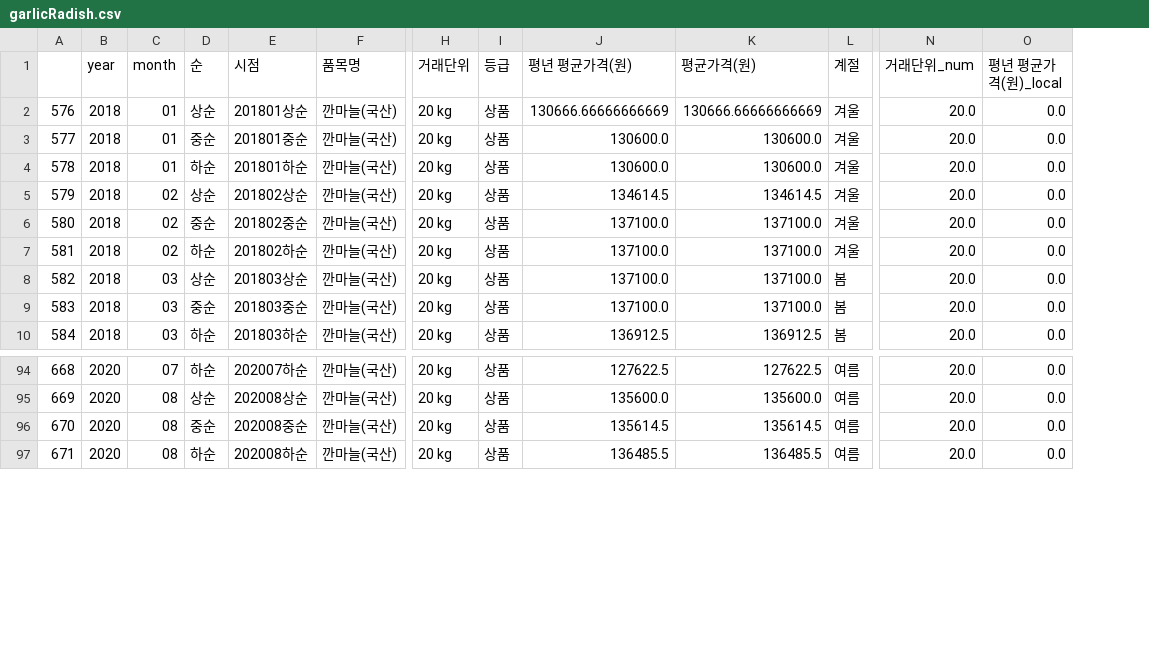
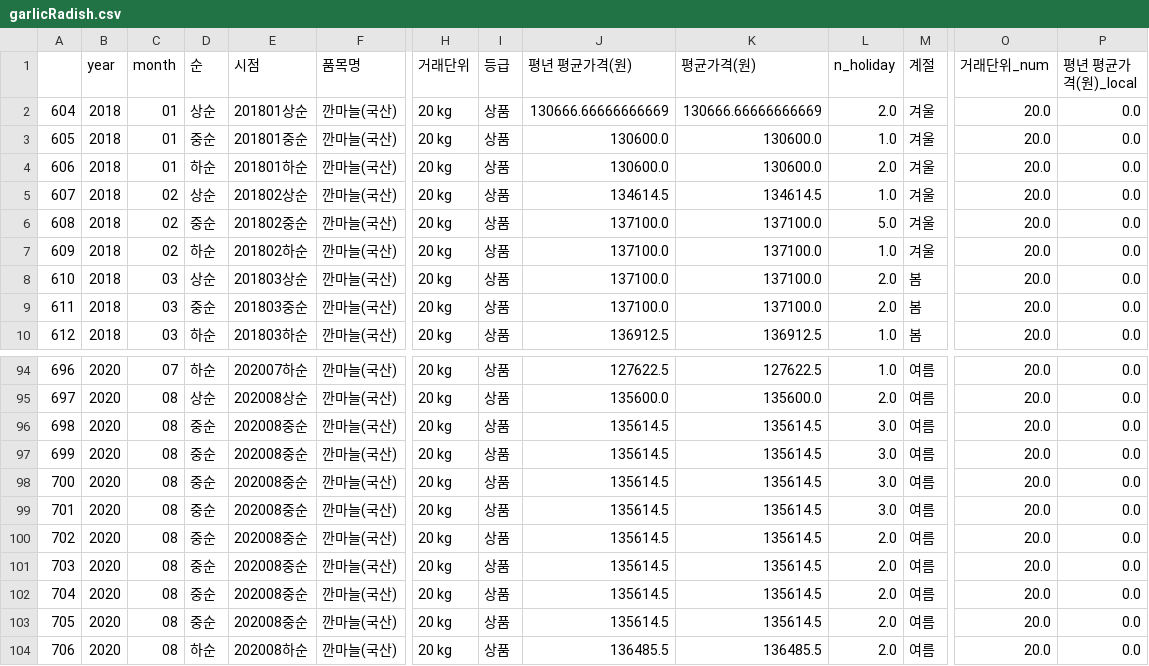
Before and after one commit to gaallmin/Prediction-of-Agricultural-Product-prices, a CSV file: garlicRadish.csv, drawn as a sheet; only a part is shown, gaps mark what is left out; rows hold the shown columns only; the diff names each change by its address in the sheet, - before the commit and + after, or states it on an @@ line.

```diff
--- a/garlicRadish.csv
+++ b/garlicRadish.csv
+column L (n_holiday), rows 2-10: 2.0 | 1.0 | 2.0 | 1.0 | 5.0 | 1.0 | 2.0 | 2.0 | 1.0; rows 94-96: 1.0 | 2.0 | 3.0; row 104: 2.0
@@ column A renumbered from row 2 down @@
+row 97: 699 | 2020 | 08 | 중순 | 202008중순 | 깐마늘(국산) | 20 kg | 상품 | 135614.5 | 135614.5 | 3.0 | 여름 | 20.0 | 0.0
+row 98: 700 | 2020 | 08 | 중순 | 202008중순 | 깐마늘(국산) | 20 kg | 상품 | 135614.5 | 135614.5 | 3.0 | 여름 | 20.0 | 0.0
+row 99: 701 | 2020 | 08 | 중순 | 202008중순 | 깐마늘(국산) | 20 kg | 상품 | 135614.5 | 135614.5 | 3.0 | 여름 | 20.0 | 0.0
+row 100: 702 | 2020 | 08 | 중순 | 202008중순 | 깐마늘(국산) | 20 kg | 상품 | 135614.5 | 135614.5 | 2.0 | 여름 | 20.0 | 0.0
+row 101: 703 | 2020 | 08 | 중순 | 202008중순 | 깐마늘(국산) | 20 kg | 상품 | 135614.5 | 135614.5 | 2.0 | 여름 | 20.0 | 0.0
+row 102: 704 | 2020 | 08 | 중순 | 202008중순 | 깐마늘(국산) | 20 kg | 상품 | 135614.5 | 135614.5 | 2.0 | 여름 | 20.0 | 0.0
+row 103: 705 | 2020 | 08 | 중순 | 202008중순 | 깐마늘(국산) | 20 kg | 상품 | 135614.5 | 135614.5 | 2.0 | 여름 | 20.0 | 0.0
```
Also changed, not shown: merged_output.csv, 2 other files.
